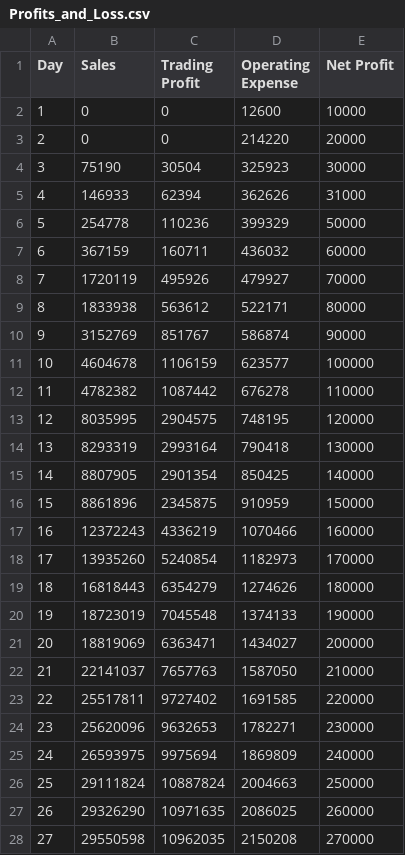
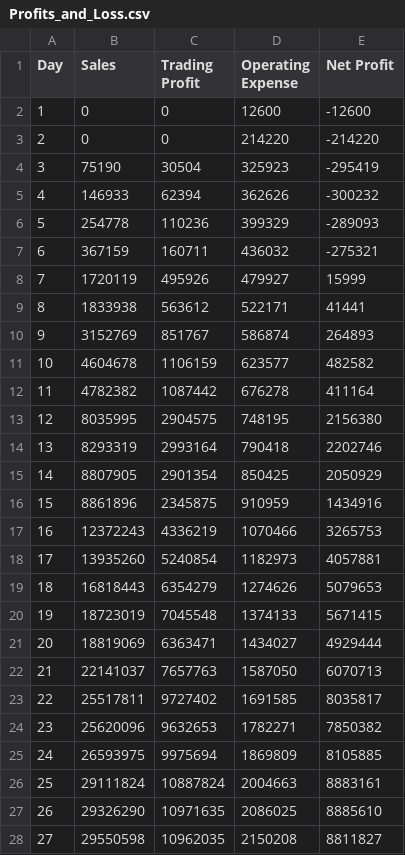
Before and after one commit to Issengan/project_group, a CSV file: csv_reports/Profits_and_Loss.csv, drawn as a sheet; only a part is shown; the diff covers the shown part only.

Commit message:
Pushed CSV File (Current)

```diff
--- a/csv_reports/Profits_and_Loss.csv
+++ b/csv_reports/Profits_and_Loss.csv
@@ -1,28 +1,28 @@
 Day,Sales,Trading Profit,Operating Expense,Net Profit
-1,0,0,12600,10000
-2,0,0,214220,20000
-3,75190,30504,325923,30000
-4,146933,62394,362626,31000
-5,254778,110236,399329,50000
-6,367159,160711,436032,60000
-7,1720119,495926,479927,70000
-8,1833938,563612,522171,80000
-9,3152769,851767,586874,90000
-10,4604678,1106159,623577,100000
-11,4782382,1087442,676278,110000
-12,8035995,2904575,748195,120000
-13,8293319,2993164,790418,130000
-14,8807905,2901354,850425,140000
-15,8861896,2345875,910959,150000
-16,12372243,4336219,1070466,160000
-17,13935260,5240854,1182973,170000
-18,16818443,6354279,1274626,180000
-19,18723019,7045548,1374133,190000
-20,18819069,6363471,1434027,200000
-21,22141037,7657763,1587050,210000
-22,25517811,9727402,1691585,220000
-23,25620096,9632653,1782271,230000
-24,26593975,9975694,1869809,240000
-25,29111824,10887824,2004663,250000
-26,29326290,10971635,2086025,260000
-27,29550598,10962035,2150208,270000
+1,0,0,12600,-12600
+2,0,0,214220,-214220
+3,75190,30504,325923,-295419
+4,146933,62394,362626,-300232
+5,254778,110236,399329,-289093
+6,367159,160711,436032,-275321
+7,1720119,495926,479927,15999
+8,1833938,563612,522171,41441
+9,3152769,851767,586874,264893
+10,4604678,1106159,623577,482582
+11,4782382,1087442,676278,411164
+12,8035995,2904575,748195,2156380
+13,8293319,2993164,790418,2202746
+14,8807905,2901354,850425,2050929
+15,8861896,2345875,910959,1434916
+16,12372243,4336219,1070466,3265753
+17,13935260,5240854,1182973,4057881
+18,16818443,6354279,1274626,5079653
+19,18723019,7045548,1374133,5671415
+20,18819069,6363471,1434027,4929444
+21,22141037,7657763,1587050,6070713
+22,25517811,9727402,1691585,8035817
+23,25620096,9632653,1782271,7850382
+24,26593975,9975694,1869809,8105885
+25,29111824,10887824,2004663,8883161
+26,29326290,10971635,2086025,8885610
+27,29550598,10962035,2150208,8811827
```
Also changed, not shown: 63 edited cells elsewhere in this file.
